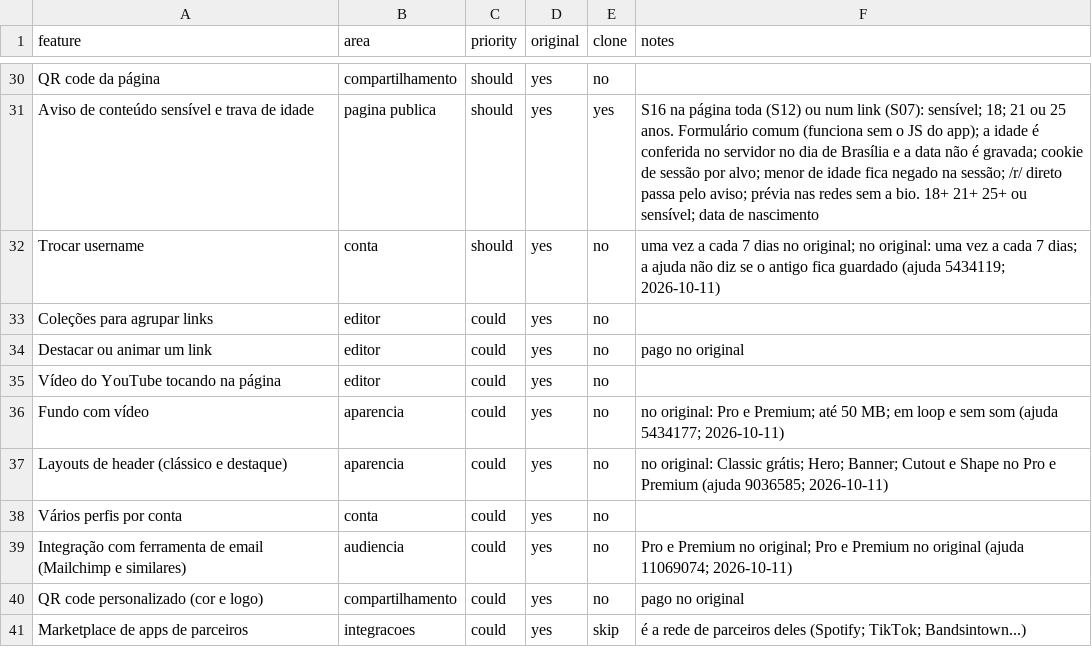
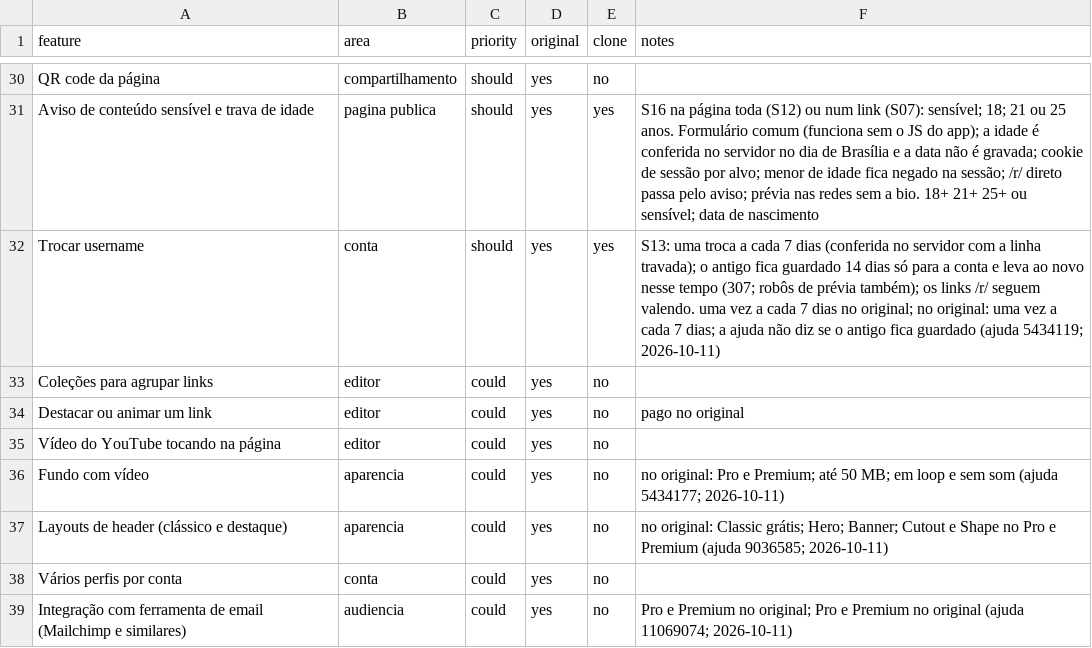
Before and after one commit to dilons/linkbio, a CSV file: replica/features.csv, drawn as a sheet; only a part is shown, gaps mark what is left out; the shorter side is filled out with more unchanged rows.

```diff
--- a/replica/features.csv
+++ b/replica/features.csv
@@ -31,3 +31,3 @@ QR code da página,compartilhamento,should,yes,no,
 Aviso de conteúdo sensível e trava de idade,pagina publica,should,yes,yes,S16 na página toda (S12) ou num link (S07): sensível; 18; 21 ou 25 anos. Formulário comum (funciona sem o JS do app); a idade é conferida no servidor no dia de Brasília e a data não é gravada; cookie de sessão por alvo; menor de idade fica negado na sessão; /r/ direto passa pelo aviso; prévia nas redes sem a bio. 18+ 21+ 25+ ou sensível; data de nascimento
-Trocar username,conta,should,yes,no,uma vez a cada 7 dias no original; no original: uma vez a cada 7 dias; a ajuda não diz se o antigo fica guardado (ajuda 5434119; 2026-10-11)
+Trocar username,conta,should,yes,yes,S13: uma troca a cada 7 dias (conferida no servidor com a linha travada); o antigo fica guardado 14 dias só para a conta e leva ao novo nesse tempo (307; robôs de prévia também); os links /r/ seguem valendo. uma vez a cada 7 dias no original; no original: uma vez a cada 7 dias; a ajuda não diz se o antigo fica guardado (ajuda 5434119; 2026-10-11)
 Coleções para agrupar links,editor,could,yes,no,
```
Also changed, not shown: 51 other files.
